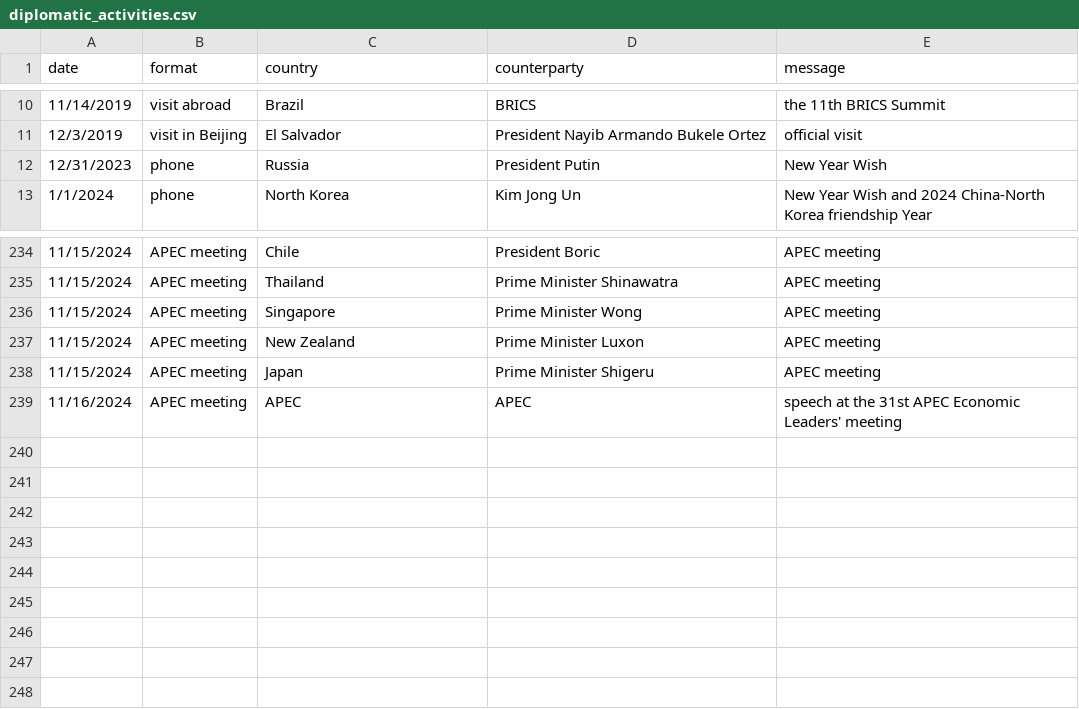
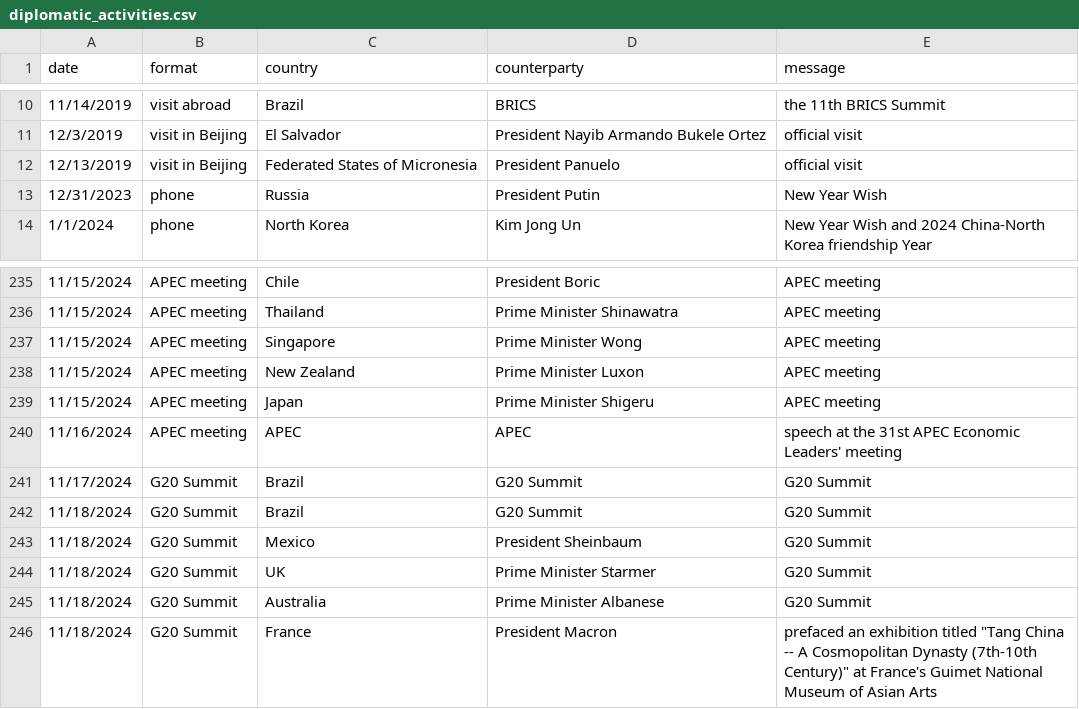
Before and after one commit to boshishuoshuo/boshishuoshuo.github.io, a CSV file: _data/diplomatic_activities.csv, drawn as a sheet; only a part is shown, gaps mark what is left out; the diff names each change by its address in the sheet, - before the commit and + after, or states it on an @@ line.

Commit message:
Update diplomatic activities 2024/11/18

```diff
--- a/_data/diplomatic_activities.csv
+++ b/_data/diplomatic_activities.csv
+row 12: 12/13/2019 | visit in Beijing | Federated States of Micronesia | President Panuelo | official visit
+row 241: 11/17/2024 | G20 Summit | Brazil | G20 Summit | G20 Summit
+row 242: 11/18/2024 | G20 Summit | Brazil | G20 Summit | G20 Summit
+row 243: 11/18/2024 | G20 Summit | Mexico | President Sheinbaum | G20 Summit
+row 244: 11/18/2024 | G20 Summit | UK | Prime Minister Starmer | G20 Summit
+row 245: 11/18/2024 | G20 Summit | Australia | Prime Minister Albanese | G20 Summit
+row 246: 11/18/2024 | G20 Summit | France | President Macron | prefaced an exhibition titled "Tang China -- A Cosmopolitan Dynasty (7th-10th Century)" at France's Guimet National Museum of Asian Arts
```
